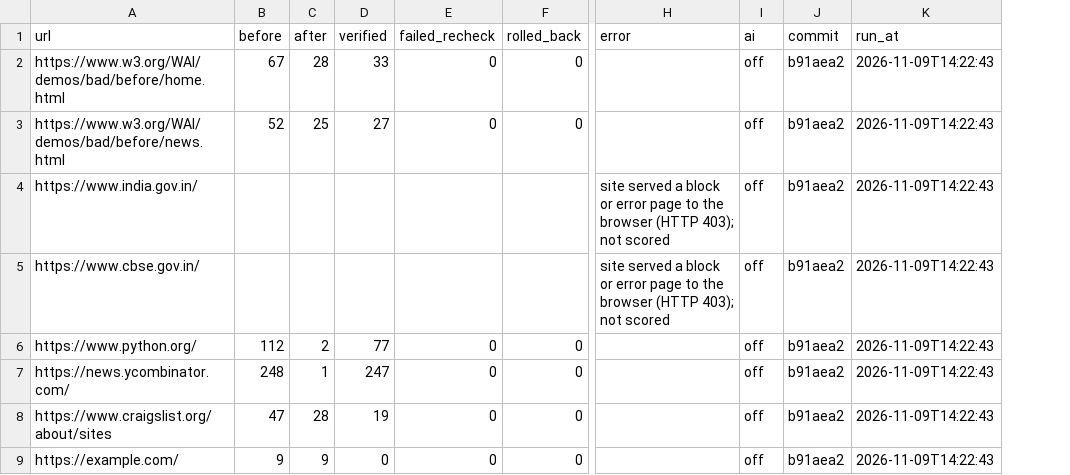
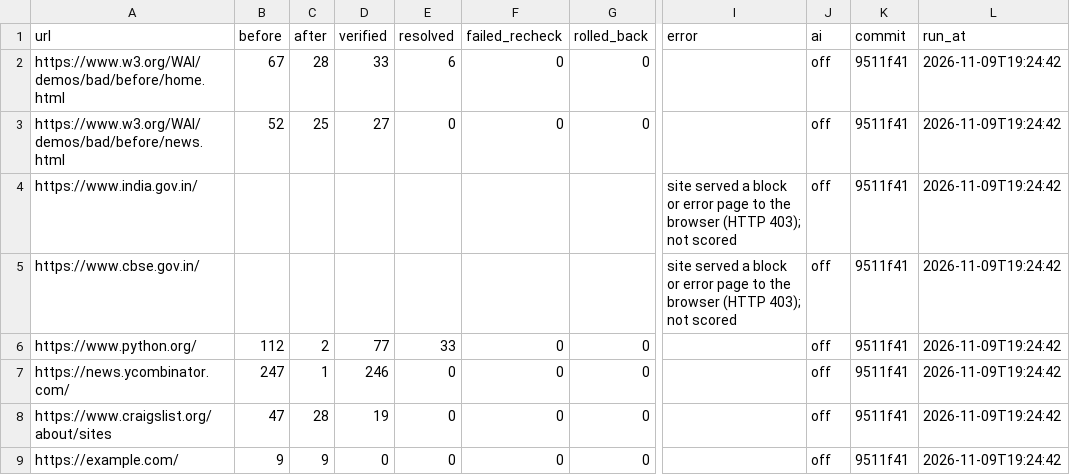
Before and after one commit to thegoodengineers/ctrl-a11y, a CSV file: results/bench.csv, drawn as a sheet; only a part is shown, gaps mark what is left out; addresses are those after the commit; the diff names each change by its address in the sheet, - before the commit and + after, or states it on an @@ line.

```diff
--- a/results/bench.csv
+++ b/results/bench.csv
+column E (resolved), rows 2-9: 6 | 0 |  |  | 33 | 0 | 0 | 0
-K2:K9 (commit): b91aea2
+K2:K9 (commit): 9511f41
-L2:L9 (run_at): 2026-11-09T14:22:43
+L2:L9 (run_at): 2026-11-09T19:24:42
-B7 (before): 248
+B7 (before): 247
-D7 (verified): 247
+D7 (verified): 246
```
Also changed, not shown: results/bench_india.csv, 11 other files.
